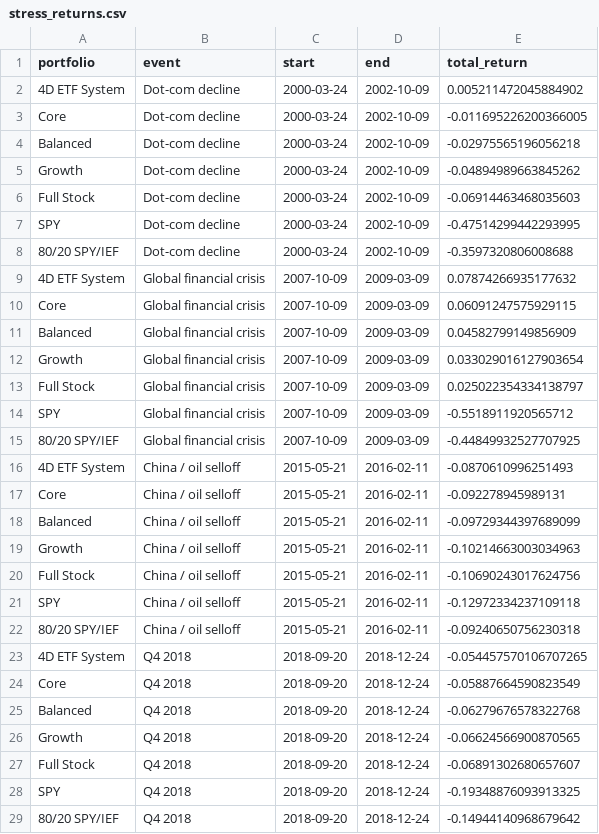
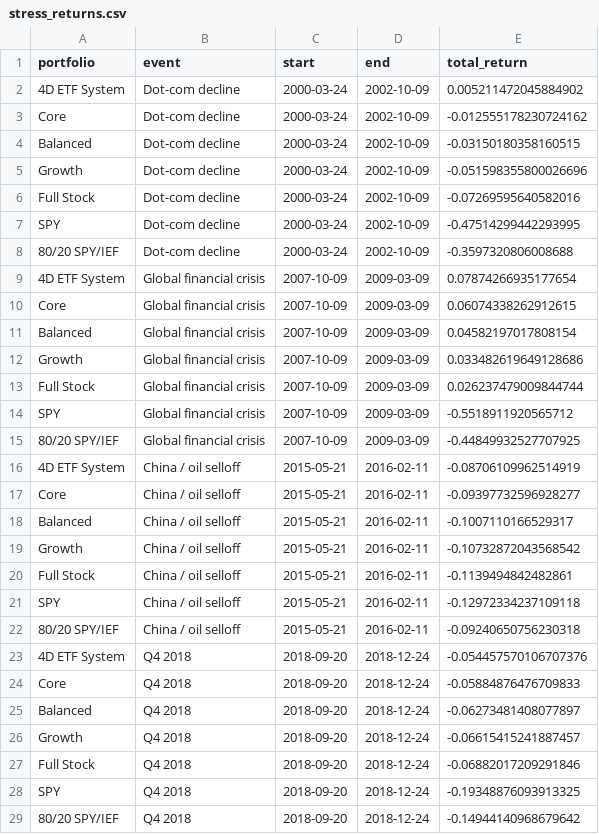
Before and after one commit to fourgatealpha/fourgatealpha-site, a CSV file: research/comparisons/stress_returns.csv, drawn as a sheet; only a part is shown; the diff covers the shown part only.

```diff
--- a/research/comparisons/stress_returns.csv
+++ b/research/comparisons/stress_returns.csv
@@ -2,27 +2,27 @@ portfolio,event,start,end,total_return
 4D ETF System,Dot-com decline,2000-03-24,2002-10-09,0.005211472045884902
-Core,Dot-com decline,2000-03-24,2002-10-09,-0.011695226200366005
-Balanced,Dot-com decline,2000-03-24,2002-10-09,-0.02975565196056218
-Growth,Dot-com decline,2000-03-24,2002-10-09,-0.04894989663845262
-Full Stock,Dot-com decline,2000-03-24,2002-10-09,-0.06914463468035603
+Core,Dot-com decline,2000-03-24,2002-10-09,-0.012555178230724162
+Balanced,Dot-com decline,2000-03-24,2002-10-09,-0.03150180358160515
+Growth,Dot-com decline,2000-03-24,2002-10-09,-0.051598355800026696
+Full Stock,Dot-com decline,2000-03-24,2002-10-09,-0.07269595640582016
 SPY,Dot-com decline,2000-03-24,2002-10-09,-0.47514299442293995
 80/20 SPY/IEF,Dot-com decline,2000-03-24,2002-10-09,-0.3597320806008688
-4D ETF System,Global financial crisis,2007-10-09,2009-03-09,0.07874266935177632
-Core,Global financial crisis,2007-10-09,2009-03-09,0.06091247575929115
-Balanced,Global financial crisis,2007-10-09,2009-03-09,0.04582799149856909
-Growth,Global financial crisis,2007-10-09,2009-03-09,0.033029016127903654
-Full Stock,Global financial crisis,2007-10-09,2009-03-09,0.025022354334138797
+4D ETF System,Global financial crisis,2007-10-09,2009-03-09,0.07874266935177654
+Core,Global financial crisis,2007-10-09,2009-03-09,0.06074338262912615
+Balanced,Global financial crisis,2007-10-09,2009-03-09,0.04582197017808154
+Growth,Global financial crisis,2007-10-09,2009-03-09,0.033482619649128686
+Full Stock,Global financial crisis,2007-10-09,2009-03-09,0.026237479009844744
 SPY,Global financial crisis,2007-10-09,2009-03-09,-0.5518911920565712
 80/20 SPY/IEF,Global financial crisis,2007-10-09,2009-03-09,-0.44849932527707925
-4D ETF System,China / oil selloff,2015-05-21,2016-02-11,-0.0870610996251493
-Core,China / oil selloff,2015-05-21,2016-02-11,-0.092278945989131
-Balanced,China / oil selloff,2015-05-21,2016-02-11,-0.09729344397689099
-Growth,China / oil selloff,2015-05-21,2016-02-11,-0.10214663003034963
-Full Stock,China / oil selloff,2015-05-21,2016-02-11,-0.10690243017624756
+4D ETF System,China / oil selloff,2015-05-21,2016-02-11,-0.08706109962514919
+Core,China / oil selloff,2015-05-21,2016-02-11,-0.09397732596928277
+Balanced,China / oil selloff,2015-05-21,2016-02-11,-0.1007110166529317
+Growth,China / oil selloff,2015-05-21,2016-02-11,-0.10732872043568542
+Full Stock,China / oil selloff,2015-05-21,2016-02-11,-0.1139494842482861
 SPY,China / oil selloff,2015-05-21,2016-02-11,-0.12972334237109118
 80/20 SPY/IEF,China / oil selloff,2015-05-21,2016-02-11,-0.09240650756230318
-4D ETF System,Q4 2018,2018-09-20,2018-12-24,-0.054457570106707265
-Core,Q4 2018,2018-09-20,2018-12-24,-0.05887664590823549
-Balanced,Q4 2018,2018-09-20,2018-12-24,-0.06279676578322768
-Growth,Q4 2018,2018-09-20,2018-12-24,-0.06624566900870565
-Full Stock,Q4 2018,2018-09-20,2018-12-24,-0.06891302680657607
+4D ETF System,Q4 2018,2018-09-20,2018-12-24,-0.054457570106707376
+Core,Q4 2018,2018-09-20,2018-12-24,-0.05884876476709833
+Balanced,Q4 2018,2018-09-20,2018-12-24,-0.06273481408077897
+Growth,Q4 2018,2018-09-20,2018-12-24,-0.06615415241887457
+Full Stock,Q4 2018,2018-09-20,2018-12-24,-0.06882017209291846
 SPY,Q4 2018,2018-09-20,2018-12-24,-0.19348876093913325
```
Also changed, not shown: 9 edited cells elsewhere in this file, research/comparisons/recent_returns.csv, research/etf-v2/drawdown_exceedance.csv, 37 other files.
